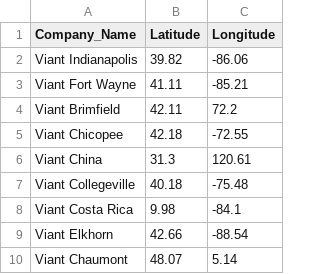
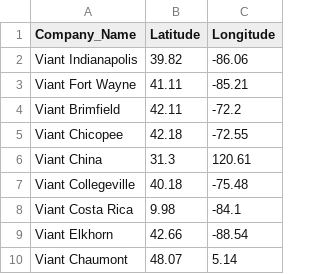
Before and after one commit to asteng88/Disaster, a CSV file: companies.csv, drawn as a sheet; only a part is shown.

Commit message:
Added a conversion to streamlit

```diff
--- a/companies.csv
+++ b/companies.csv
@@ -3,3 +3,3 @@ Viant Indianapolis,39.82,-86.06,
 Viant Fort Wayne,41.11,-85.21,
-Viant Brimfield,42.11,72.2,
+Viant Brimfield,42.11,-72.2,
 Viant Chicopee,42.18,-72.55,
```
